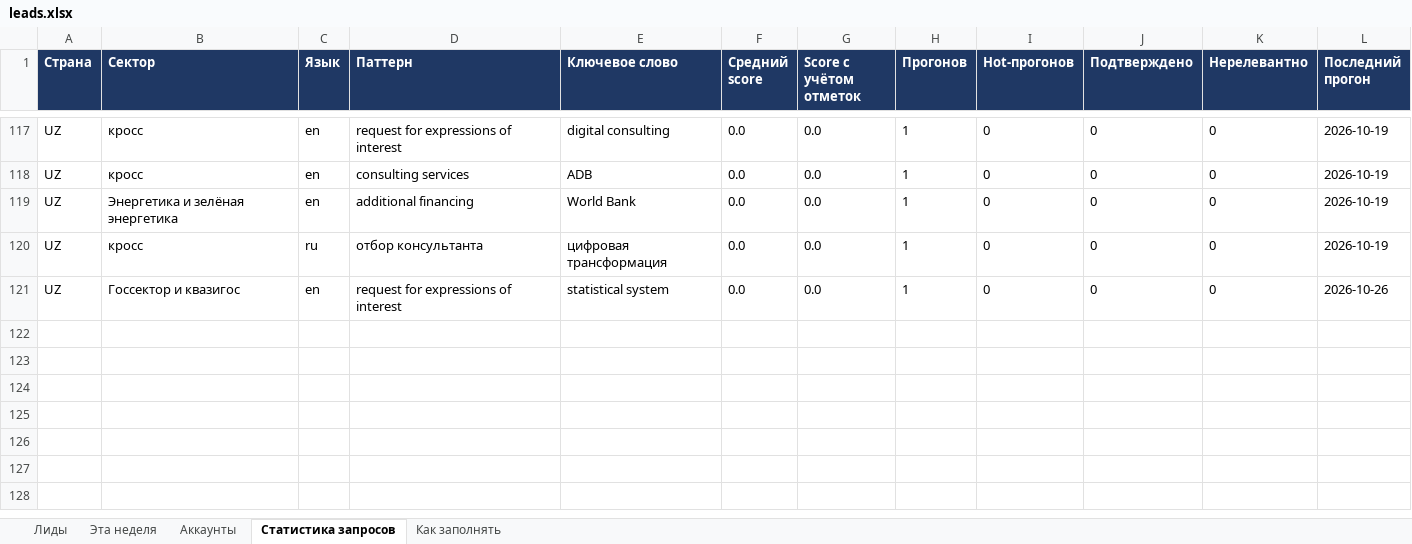
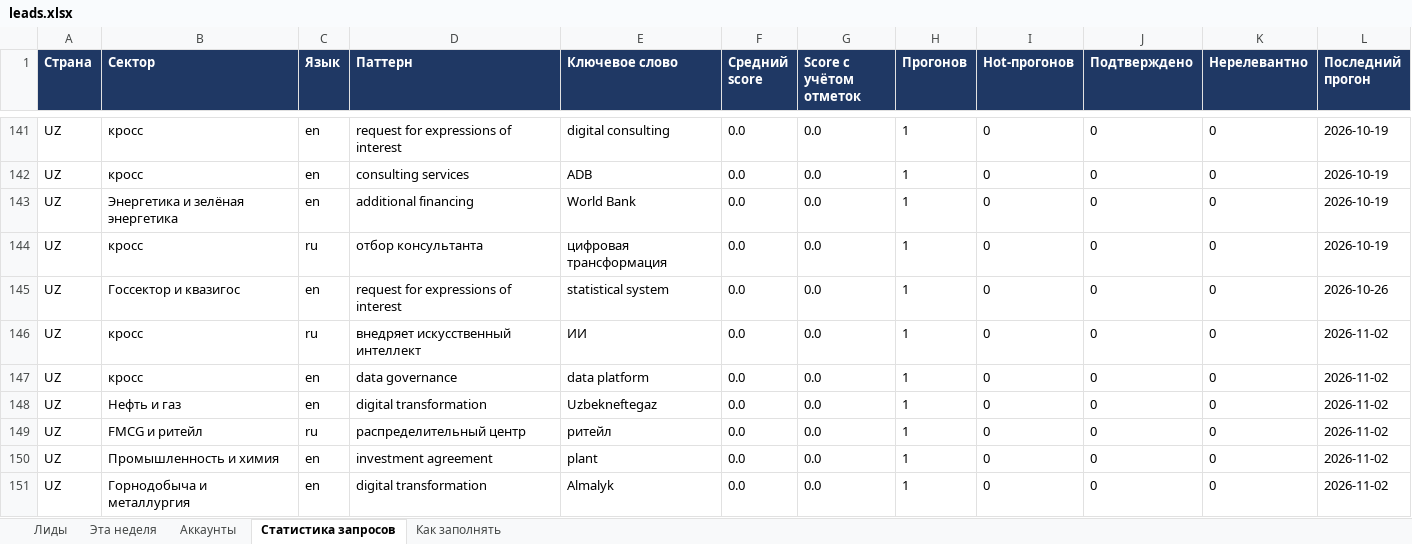
Before and after one commit to BlackUgatti/CIA, an Excel workbook: reports/leads.xlsx, sheet Статистика запросов, drawn as a sheet; only a part is shown, gaps mark what is left out; values as stored, in another font and other column widths than the file's, no borders; the diff covers the shown part only; the diff names each change by its address in the sheet, - before the commit and + after, or states it on an @@ line.

```diff
--- a/reports/leads.xlsx (sheet Статистика запросов)
+++ b/reports/leads.xlsx (sheet Статистика запросов)
+row 146: UZ | кросс | ru | внедряет искусственный интеллект | ИИ | 0.0 | 0.0 | 1 | 0 | 0 | 0 | 2026-11-02
+row 147: UZ | кросс | en | data governance | data platform | 0.0 | 0.0 | 1 | 0 | 0 | 0 | 2026-11-02
+row 148: UZ | Нефть и газ | en | digital transformation | Uzbekneftegaz | 0.0 | 0.0 | 1 | 0 | 0 | 0 | 2026-11-02
+row 149: UZ | FMCG и ритейл | ru | распределительный центр | ритейл | 0.0 | 0.0 | 1 | 0 | 0 | 0 | 2026-11-02
+row 150: UZ | Промышленность и химия | en | investment agreement | plant | 0.0 | 0.0 | 1 | 0 | 0 | 0 | 2026-11-02
+row 151: UZ | Горнодобыча и металлургия | en | digital transformation | Almalyk | 0.0 | 0.0 | 1 | 0 | 0 | 0 | 2026-11-02
```
Also changed, not shown: 32 added rows, 2 removed rows and 4 edited cells elsewhere in this sheet, sheet Лиды, sheet Эта неделя, sheet Аккаунты, sheet Как заполнять, 17 other files.
